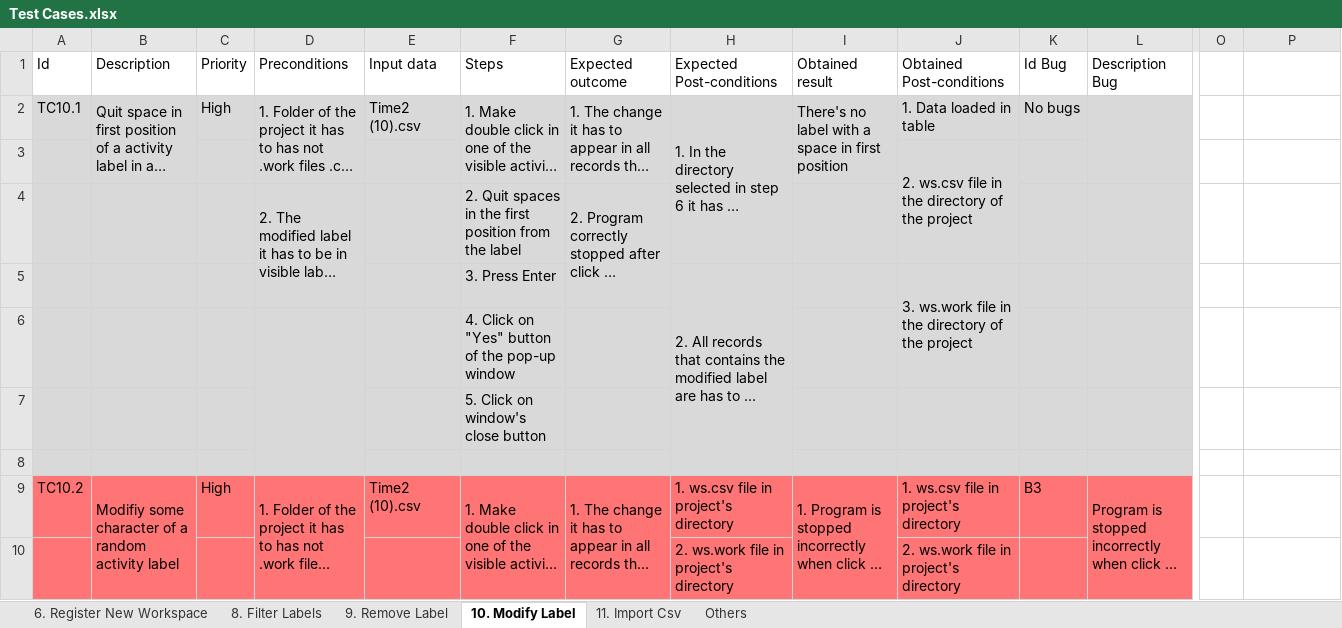
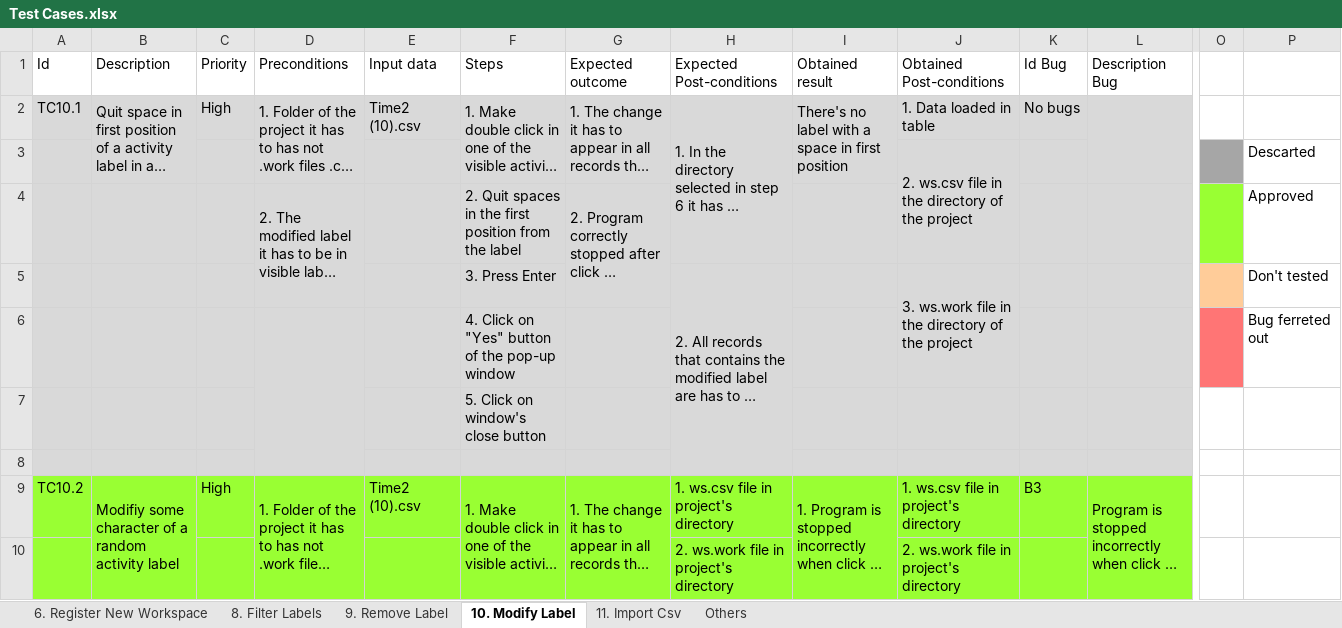
Before and after one commit to Caeta-ok/TimeAdministrator, an Excel workbook: Requirements/Testing/Test Cases.xlsx, sheet 10. Modify Label, drawn as a sheet; only a part is shown, gaps mark what is left out; long unchanged cells end in …; values as stored, in another font and other column widths than the file's, no borders; the diff covers the shown part only; the diff names each change by its address in the sheet, - before the commit and + after, or states it on an @@ line.

```diff
--- a/Requirements/Testing/Test Cases.xlsx (sheet 10. Modify Label)
+++ b/Requirements/Testing/Test Cases.xlsx (sheet 10. Modify Label)
-O3 fill: none
+O3 fill: #A6A6A6
-P3: (empty)
+P3: Descarted
-O4 fill: none
+O4 fill: #99FF33
-P4: (empty)
+P4: Approved
-O5 fill: none
+O5 fill: #FFCC99
-P5: (empty)
+P5: Don't tested
-O6 fill: none
+O6 fill: #FF7575
-P6: (empty)
+P6: Bug ferreted out
-A9:L10 fill: #FF7575
+A9:L10 fill: #99FF33
```
Also changed, not shown: 11 added rows, 11 removed rows, 4 edited cells, cell formats and merged cells elsewhere in this sheet, 6 other files.
